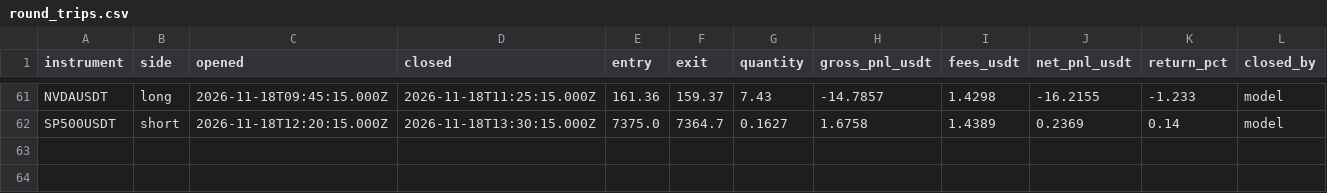
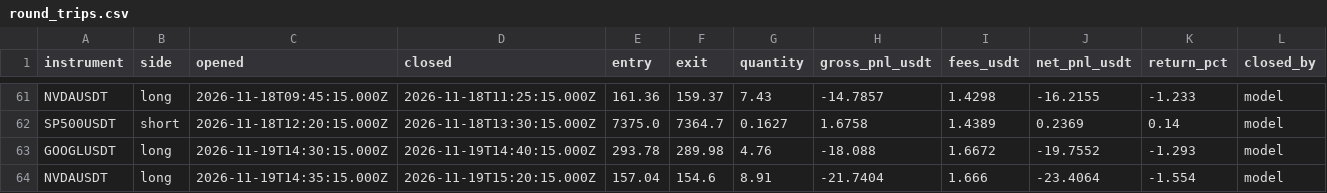
Before and after one commit to JohnboscoE/slimon, a CSV file: reports/round_trips.csv, drawn as a sheet; only a part is shown, gaps mark what is left out; the diff names each change by its address in the sheet, - before the commit and + after, or states it on an @@ line.

```diff
--- a/reports/round_trips.csv
+++ b/reports/round_trips.csv
+row 63: GOOGLUSDT | long | 2026-11-19T14:30:15.000Z | 2026-11-19T14:40:15.000Z | 293.78 | 289.98 | 4.76 | -18.088 | 1.6672 | -19.7552 | -1.293 | model
+row 64: NVDAUSDT | long | 2026-11-19T14:35:15.000Z | 2026-11-19T15:20:15.000Z | 157.04 | 154.6 | 8.91 | -21.7404 | 1.666 | -23.4064 | -1.554 | model
```
Also changed, not shown: reports/paper_trades.csv, 4 other files.
